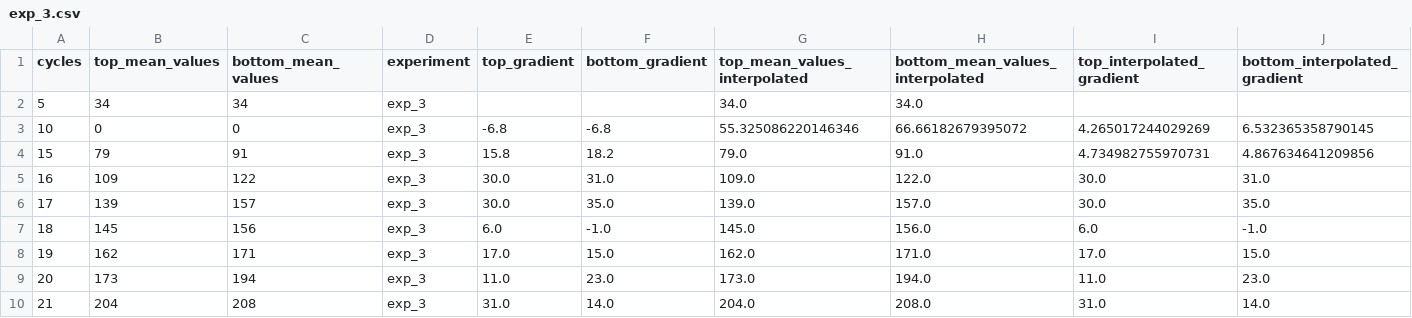
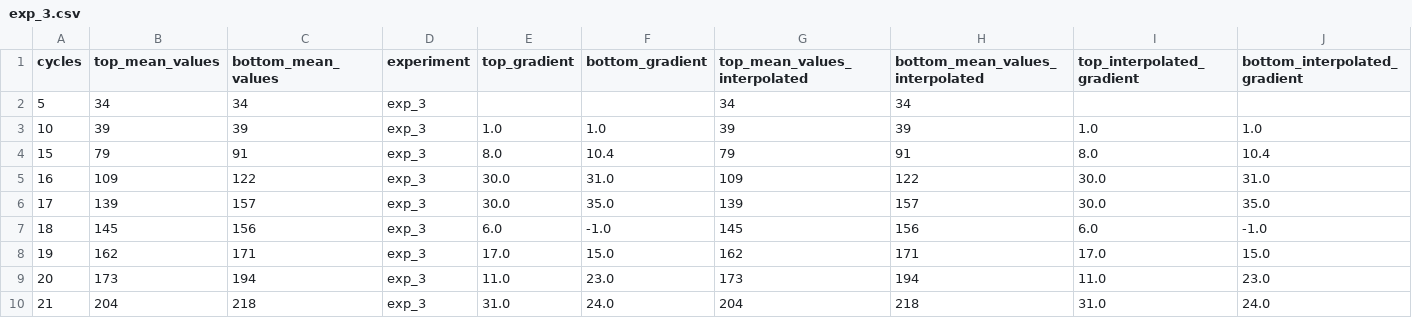
Before and after one commit to gelio5/bridge_amp, a CSV file: exp_3.csv, drawn as a sheet; only a part is shown; the diff covers the shown part only.

```diff
--- a/exp_3.csv
+++ b/exp_3.csv
@@ -1,10 +1,10 @@
 cycles,top_mean_values,bottom_mean_values,experiment,top_gradient,bottom_gradient,top_mean_values_interpolated,bottom_mean_values_interpolated,top_interpolated_gradient,bottom_interpolated_gradient
-5,34,34,exp_3,,,34.0,34.0,,
-10,0,0,exp_3,-6.8,-6.8,55.325086220146346,66.66182679395072,4.265017244029269,6.532365358790145
-15,79,91,exp_3,15.8,18.2,79.0,91.0,4.734982755970731,4.867634641209856
-16,109,122,exp_3,30.0,31.0,109.0,122.0,30.0,31.0
-17,139,157,exp_3,30.0,35.0,139.0,157.0,30.0,35.0
-18,145,156,exp_3,6.0,-1.0,145.0,156.0,6.0,-1.0
-19,162,171,exp_3,17.0,15.0,162.0,171.0,17.0,15.0
-20,173,194,exp_3,11.0,23.0,173.0,194.0,11.0,23.0
-21,204,208,exp_3,31.0,14.0,204.0,208.0,31.0,14.0
+5,34,34,exp_3,,,34,34,,
+10,39,39,exp_3,1.0,1.0,39,39,1.0,1.0
+15,79,91,exp_3,8.0,10.4,79,91,8.0,10.4
+16,109,122,exp_3,30.0,31.0,109,122,30.0,31.0
+17,139,157,exp_3,30.0,35.0,139,157,30.0,35.0
+18,145,156,exp_3,6.0,-1.0,145,156,6.0,-1.0
+19,162,171,exp_3,17.0,15.0,162,171,17.0,15.0
+20,173,194,exp_3,11.0,23.0,173,194,11.0,23.0
+21,204,218,exp_3,31.0,24.0,204,218,31.0,24.0
```
Also changed, not shown: 50 edited cells elsewhere in this file, exp_1.csv, exp_2.csv, 6 other files.
